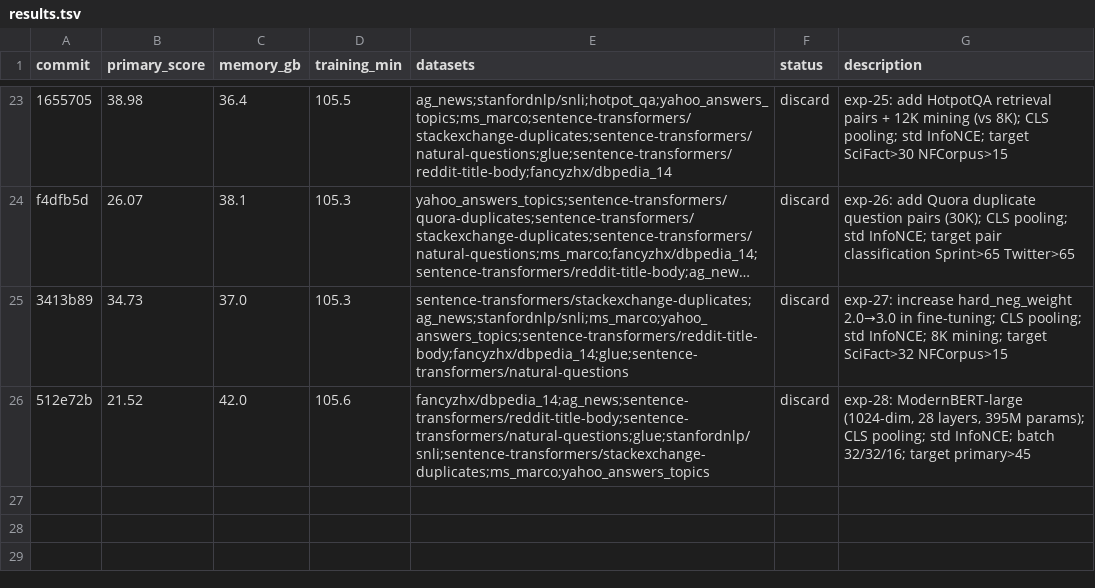
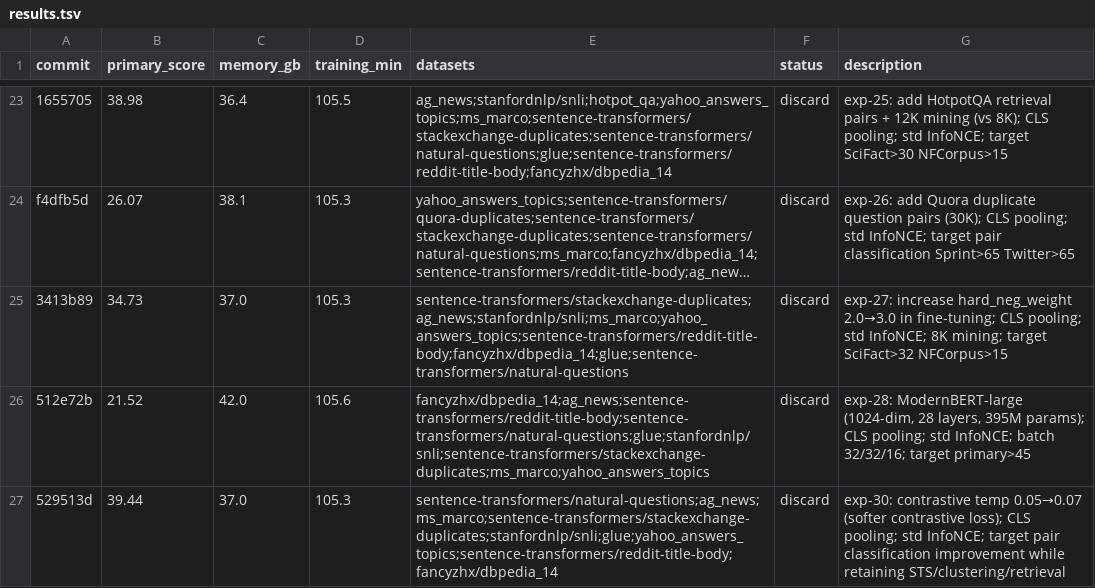
Before and after one commit to pierretokns/autoresearch-embed, a TSV file: results.tsv, drawn as a sheet; only a part is shown, gaps mark what is left out; long unchanged cells end in …; the diff names each change by its address in the sheet, - before the commit and + after, or states it on an @@ line.

Commit message:
result: discard exp-30: contrastive temp 0.05→0.07 (softer contrastive loss); CLS pooling; std InfoNCE; target pair classification improvement while retaining STS/clustering/retrieval

```diff
--- a/results.tsv
+++ b/results.tsv
+row 27: 529513d | 39.44 | 37.0 | 105.3 | sentence-transformers/natural-questions;ag_news;ms_marco;sentence-transformers/stackexchange-duplicates;stanfordnlp/snli;glue;yahoo_answers_topics;sentence-transformers/reddit-title-body;fancyzhx/dbpedia_14 | discard | exp-30: contrastive temp 0.05→0.07 (softer contrastive loss); CLS pooling; std InfoNCE; target pair classification improvement while retaining STS/clustering/retrieval
```
Also changed, not shown: 1 other file.
